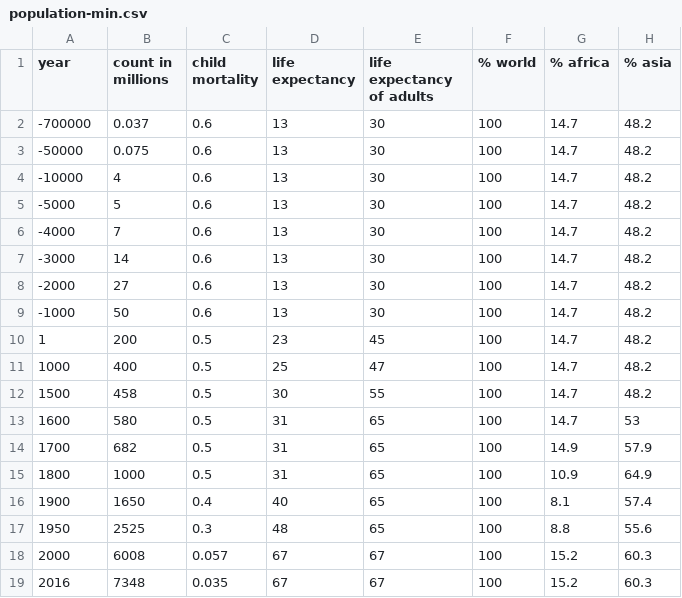
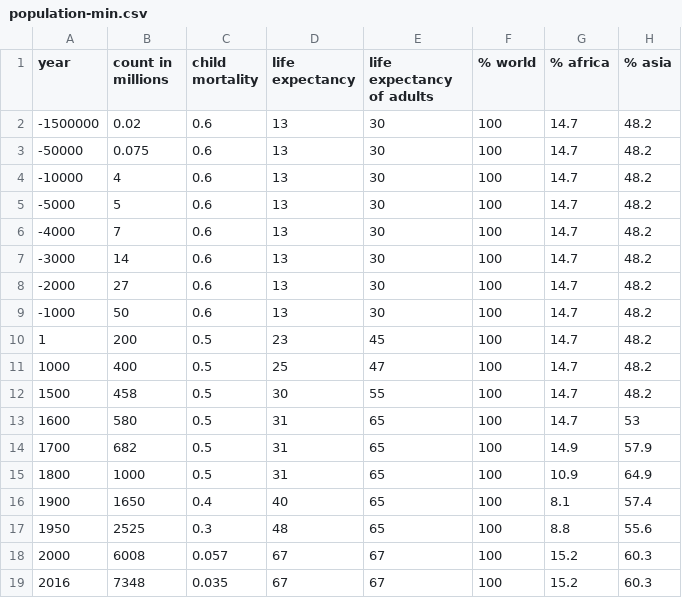
Before and after one commit to lucasmouilleron/riverworldBeings, a CSV file: data/population-min.csv, drawn as a sheet; only a part is shown; the diff names each change by its address in the sheet, - before the commit and + after, or states it on an @@ line.

```diff
--- a/data/population-min.csv
+++ b/data/population-min.csv
-A2 (year): -700000
+A2 (year): -1500000
-B2 (count in millions): 0.037
+B2 (count in millions): 0.02
```
Also changed, not shown: data/population-avg.csv, data/population-future.csv, 31 other files.
